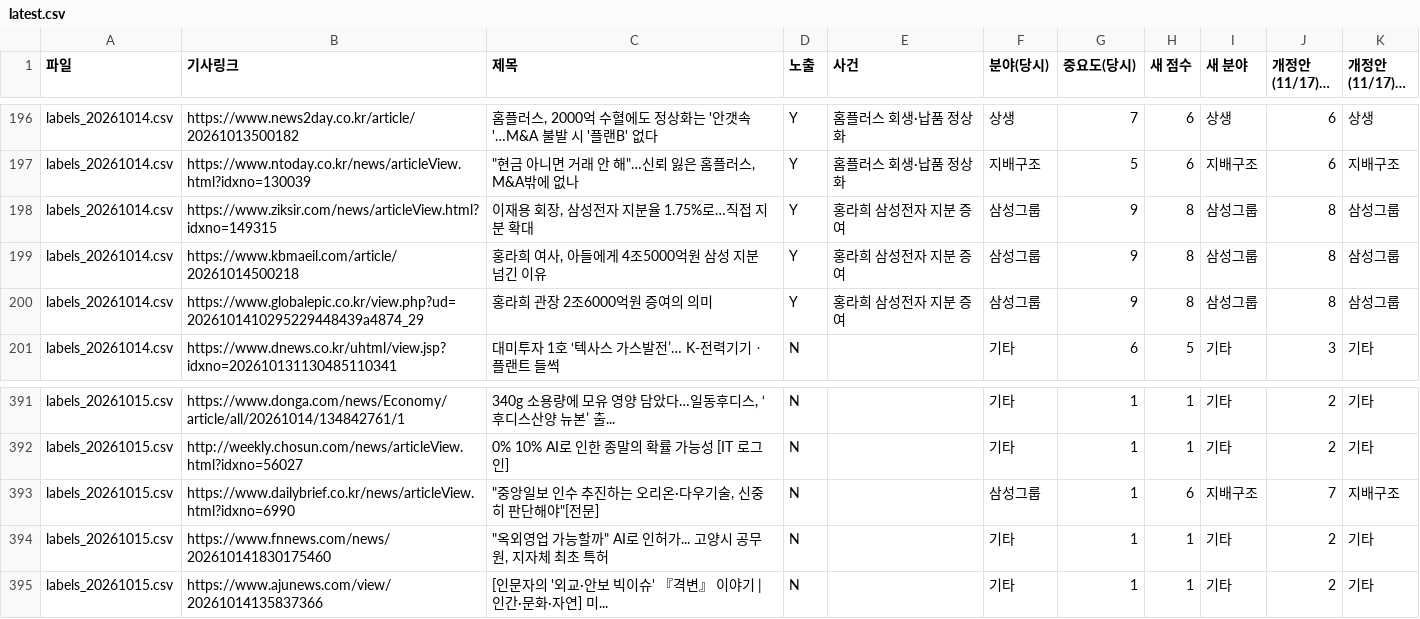
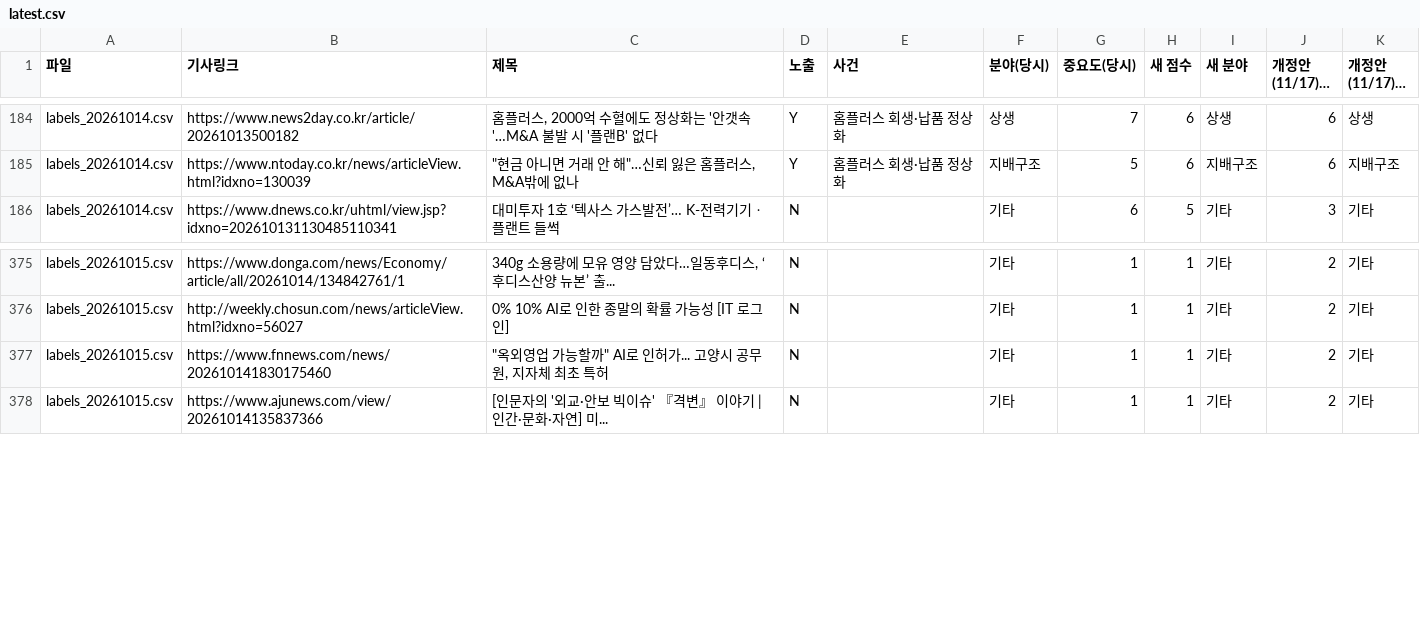
Before and after one commit to jshssysh/news-dashboard, a CSV file: eval/results/latest.csv, drawn as a sheet; only a part is shown, gaps mark what is left out; long unchanged cells end in …; the diff covers the shown part only; the diff names each change by its address in the sheet, - before the commit and + after, or states it on an @@ line.

```diff
--- a/eval/results/latest.csv
+++ b/eval/results/latest.csv
-row 198: labels_20261014.csv | https://www.ziksir.com/news/articleView.html?idxno=149315 | 이재용 회장, 삼성전자 지분율 1.75%로…직접 지분 확대 | Y | 홍라희 삼성전자 지분 증여 | 삼성그룹 | 9 | 8 | 삼성그룹 | 8 | 삼성그룹
-row 199: labels_20261014.csv | https://www.kbmaeil.com/article/20261014500218 | 홍라희 여사, 아들에게 4조5000억원 삼성 지분 넘긴 이유 | Y | 홍라희 삼성전자 지분 증여 | 삼성그룹 | 9 | 8 | 삼성그룹 | 8 | 삼성그룹
-row 200: labels_20261014.csv | https://www.globalepic.co.kr/view.php?ud=2026101410295229448439a4874_29 | 홍라희 관장 2조6000억원 증여의 의미 | Y | 홍라희 삼성전자 지분 증여 | 삼성그룹 | 9 | 8 | 삼성그룹 | 8 | 삼성그룹
-row 393: labels_20261015.csv | https://www.dailybrief.co.kr/news/articleView.html?idxno=6990 | "중앙일보 인수 추진하는 오리온·다우기술, 신중히 판단해야"[전문] | N |  | 삼성그룹 | 1 | 6 | 지배구조 | 7 | 지배구조
```
Also changed, not shown: 13 removed rows elsewhere in this file, eval/labels_20261014.csv, eval/labels_20261015.csv, 12 other files.
